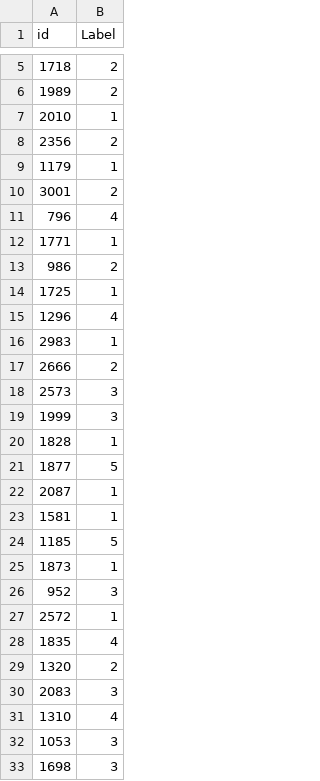
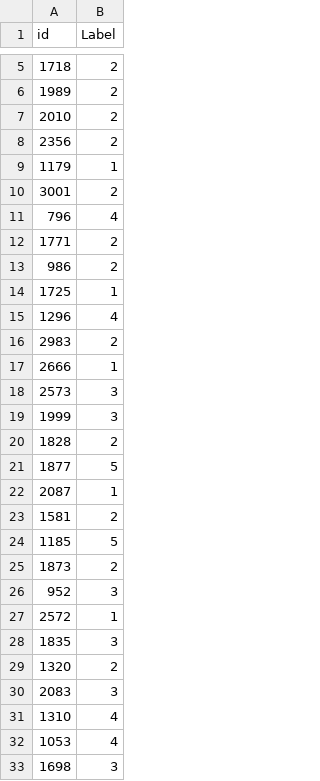
Before and after one commit to nnam128/Scholarly-Label-Predictor, a CSV file: data/submission/submission_bert.csv, drawn as a sheet; only a part is shown, gaps mark what is left out; the diff covers the shown part only.

Commit message:
Update SciBERT

```diff
--- a/data/submission/submission_bert.csv
+++ b/data/submission/submission_bert.csv
@@ -6,3 +6,3 @@ id,Label
 1989,2
-2010,1
+2010,2
 2356,2
@@ -11,3 +11,3 @@ id,Label
 796,4
-1771,1
+1771,2
 986,2
@@ -15,15 +15,15 @@ id,Label
 1296,4
-2983,1
-2666,2
+2983,2
+2666,1
 2573,3
 1999,3
-1828,1
+1828,2
 1877,5
 2087,1
-1581,1
+1581,2
 1185,5
-1873,1
+1873,2
 952,3
 2572,1
-1835,4
+1835,3
 1320,2
@@ -31,3 +31,3 @@ id,Label
 1310,4
-1053,3
+1053,4
 1698,3
```
Also changed, not shown: 142 edited cells elsewhere in this file.
